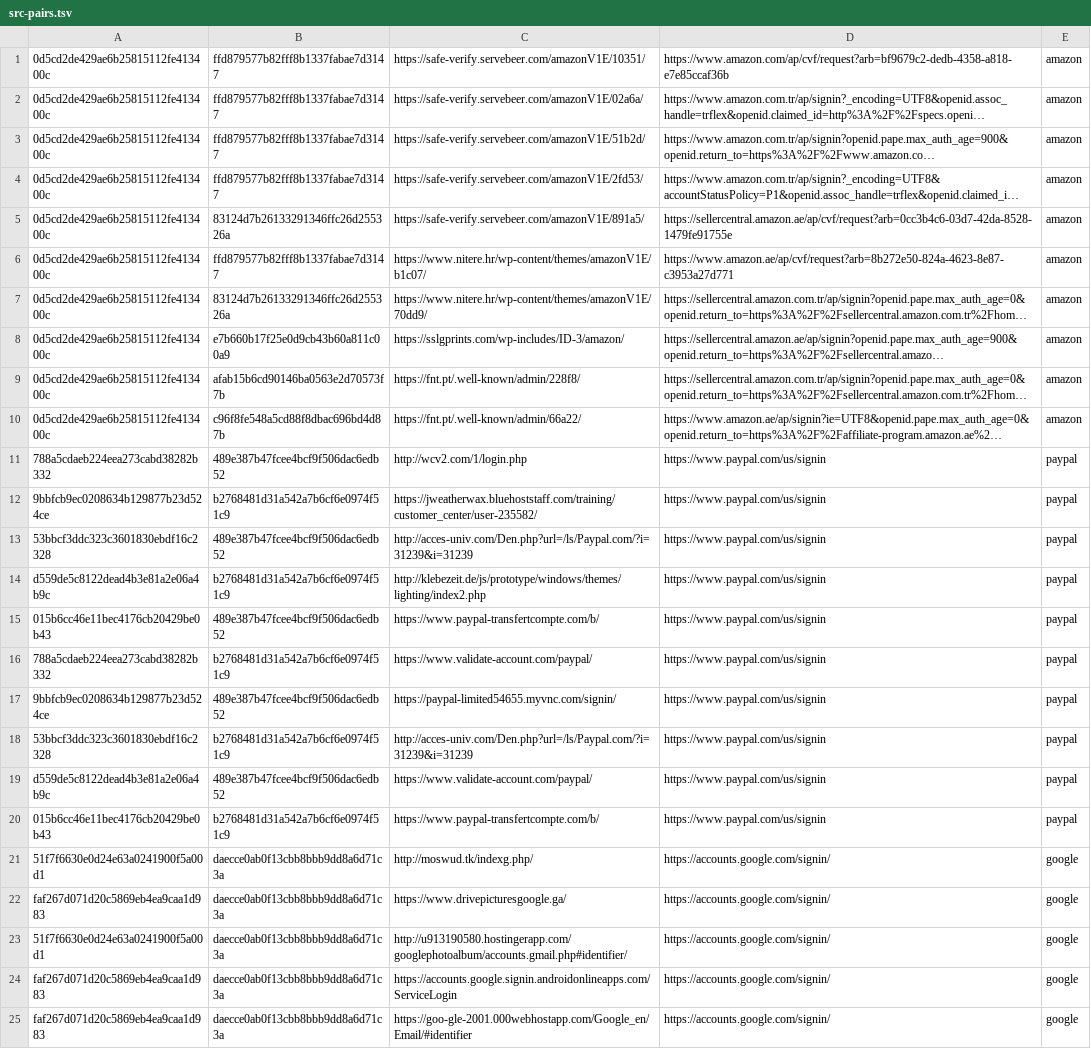
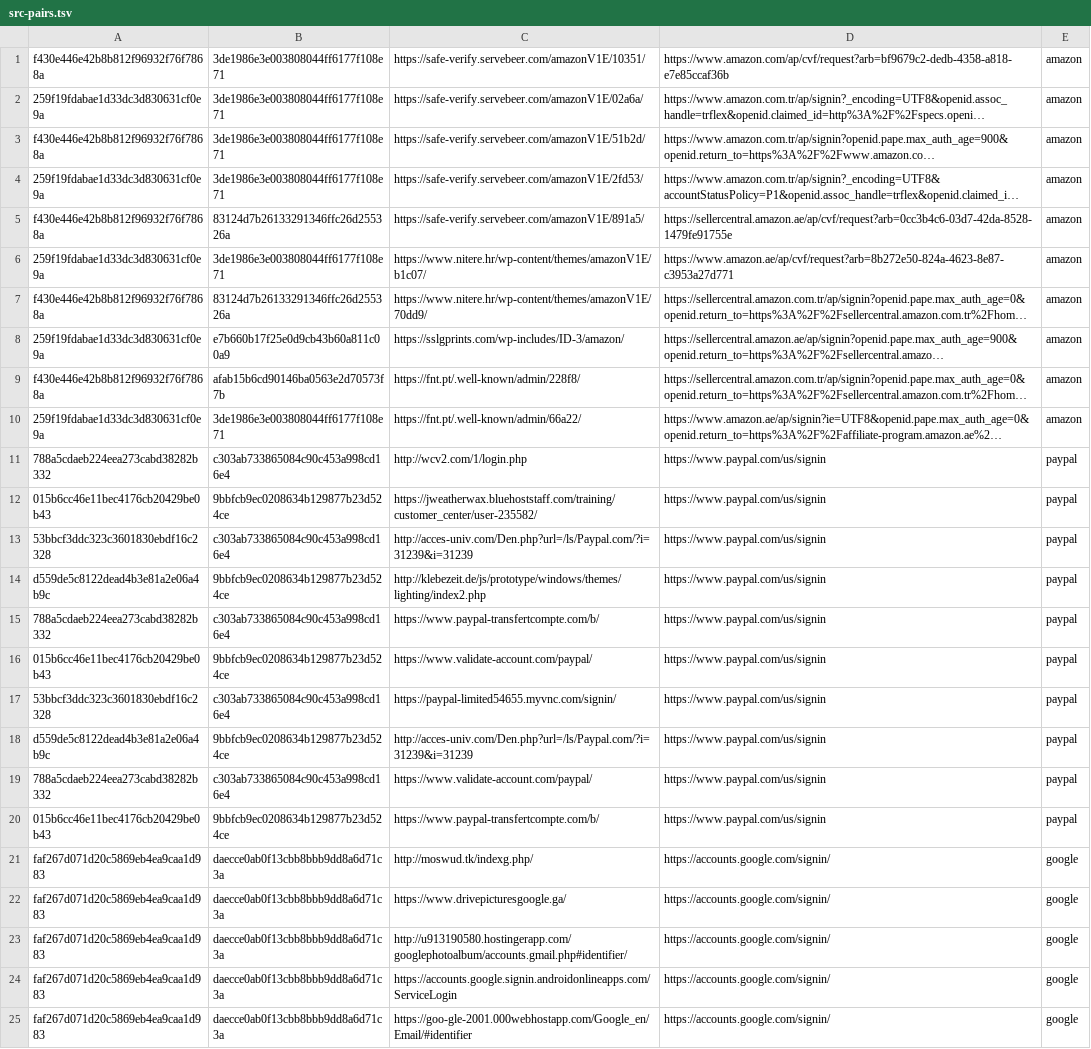
Before and after one commit to etejada04/Phishing-Game-Final, a TSV file: src-pairs.tsv, drawn as a sheet; only a part is shown; long unchanged cells end in …; removed rows and columns are numbered as before the commit, all else as after; the diff covers the shown part only; the diff names each change by its address in the sheet, - before the commit and + after, or states it on an @@ line.

Commit message:
Update src-pairs.tsv

```diff
--- a/src-pairs.tsv
+++ b/src-pairs.tsv
-A1: 0d5cd2de429ae6b25815112fe413400c
+A1: f430e446e42b8b812f96932f76f7868a
-B1:B4: ffd879577b82fff8b1337fabae7d3147
+B1:B4: 3de1986e3e003808044ff6177f108e71
-A2: 0d5cd2de429ae6b25815112fe413400c
+A2: 259f19fdabae1d33dc3d830631cf0e9a
-A3: 0d5cd2de429ae6b25815112fe413400c
+A3: f430e446e42b8b812f96932f76f7868a
-A4: 0d5cd2de429ae6b25815112fe413400c
+A4: 259f19fdabae1d33dc3d830631cf0e9a
-A5: 0d5cd2de429ae6b25815112fe413400c
+A5: f430e446e42b8b812f96932f76f7868a
-A6: 0d5cd2de429ae6b25815112fe413400c
+A6: 259f19fdabae1d33dc3d830631cf0e9a
-B6: ffd879577b82fff8b1337fabae7d3147
+B6: 3de1986e3e003808044ff6177f108e71
-A7: 0d5cd2de429ae6b25815112fe413400c
+A7: f430e446e42b8b812f96932f76f7868a
-A8: 0d5cd2de429ae6b25815112fe413400c
+A8: 259f19fdabae1d33dc3d830631cf0e9a
-A9: 0d5cd2de429ae6b25815112fe413400c
+A9: f430e446e42b8b812f96932f76f7868a
-A10: 0d5cd2de429ae6b25815112fe413400c
+A10: 259f19fdabae1d33dc3d830631cf0e9a
-B10: c96f8fe548a5cd88f8dbac696bd4d87b
+B10: 3de1986e3e003808044ff6177f108e71
-B11: 489e387b47fcee4bcf9f506dac6edb52
+B11: c303ab733865084c90c453a998cd16e4
-A12: 9bbfcb9ec0208634b129877b23d524ce
+A12: 015b6cc46e11bec4176cb20429be0b43
-B12: b2768481d31a542a7b6cf6e0974f51c9
+B12: 9bbfcb9ec0208634b129877b23d524ce
-B13: 489e387b47fcee4bcf9f506dac6edb52
+B13: c303ab733865084c90c453a998cd16e4
-B14: b2768481d31a542a7b6cf6e0974f51c9
+B14: 9bbfcb9ec0208634b129877b23d524ce
-row 15: 015b6cc46e11bec4176cb20429be0b43 | 489e387b47fcee4bcf9f506dac6edb52 | https://www.paypal-transfertcompte.com/b/ | https://www.paypal.com/us/signin | paypal
-B15: b2768481d31a542a7b6cf6e0974f51c9
+B15: c303ab733865084c90c453a998cd16e4
-C15: https://www.validate-account.com/paypal/
+C15: https://www.paypal-transfertcompte.com/b/
-A16: 9bbfcb9ec0208634b129877b23d524ce
+A16: 015b6cc46e11bec4176cb20429be0b43
-B16: 489e387b47fcee4bcf9f506dac6edb52
+B16: 9bbfcb9ec0208634b129877b23d524ce
-C16: https://paypal-limited54655.myvnc.com/signin/
+C16: https://www.validate-account.com/paypal/
-B17: b2768481d31a542a7b6cf6e0974f51c9
+B17: c303ab733865084c90c453a998cd16e4
-C17: http://acces-univ.com/Den.php?url=/ls/Paypal.com/?i=31239&i=31239
+C17: https://paypal-limited54655.myvnc.com/signin/
-B18: 489e387b47fcee4bcf9f506dac6edb52
+B18: 9bbfcb9ec0208634b129877b23d524ce
-C18: https://www.validate-account.com/paypal/
+C18: http://acces-univ.com/Den.php?url=/ls/Paypal.com/?i=31239&i=31239
+row 19: 788a5cdaeb224eea273cabd38282b332 | c303ab733865084c90c453a998cd16e4 | https://www.validate-account.com/paypal/ | https://www.paypal.com/us/signin | paypal
-B20: b2768481d31a542a7b6cf6e0974f51c9
+B20: 9bbfcb9ec0208634b129877b23d524ce
-A21: 51f7f6630e0d24e63a0241900f5a00d1
+A21: faf267d071d20c5869eb4ea9caa1d983
-A23: 51f7f6630e0d24e63a0241900f5a00d1
+A23: faf267d071d20c5869eb4ea9caa1d983
```
Also changed, not shown: 9 added rows and 25 edited cells elsewhere in this file.
